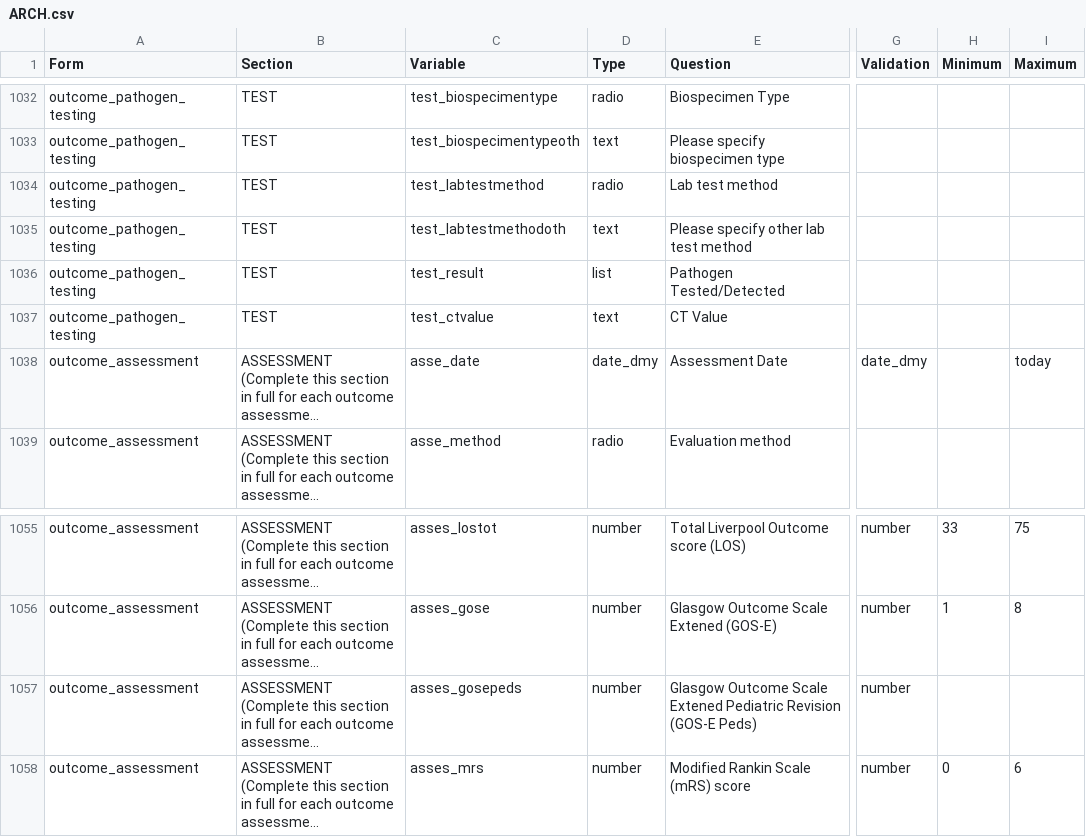
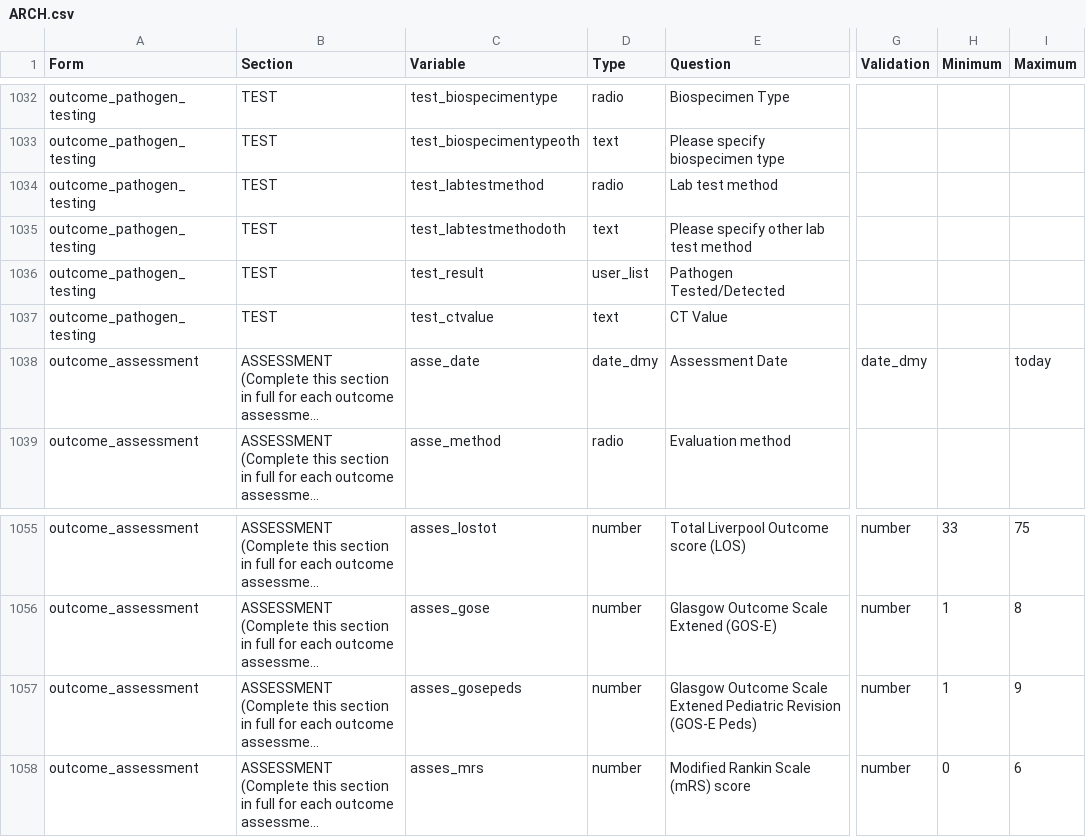
Before and after one commit to ISARICResearch/DataPlatform, a CSV file: ARCH/ARCH1.0.0/ARCH.csv, drawn as a sheet; only a part is shown, gaps mark what is left out; long unchanged cells end in …; the diff covers the shown part only; the diff names each change by its address in the sheet, - before the commit and + after, or states it on an @@ line.

Commit message:
Updated user_list for pathogen test

```diff
--- a/ARCH/ARCH1.0.0/ARCH.csv
+++ b/ARCH/ARCH1.0.0/ARCH.csv
-D1036 (Type): list
+D1036 (Type): user_list
-H1057 (Minimum): (empty)
+H1057 (Minimum): 1
-I1057 (Maximum): (empty)
+I1057 (Maximum): 9
```
Also changed, not shown: 43 edited cells elsewhere in this file.
